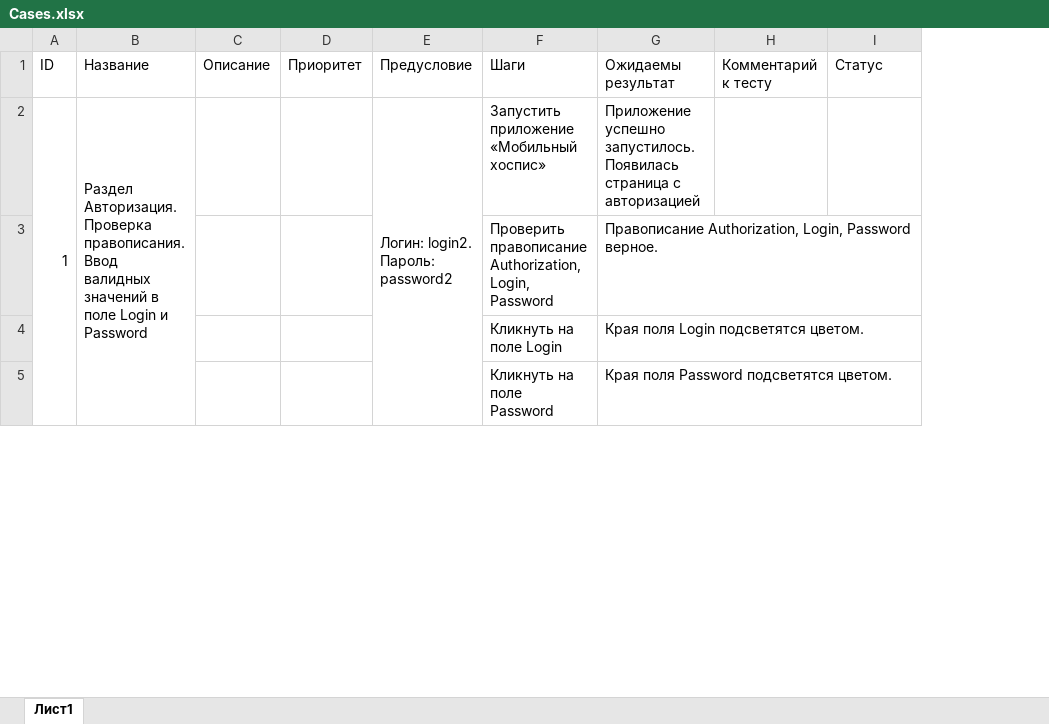
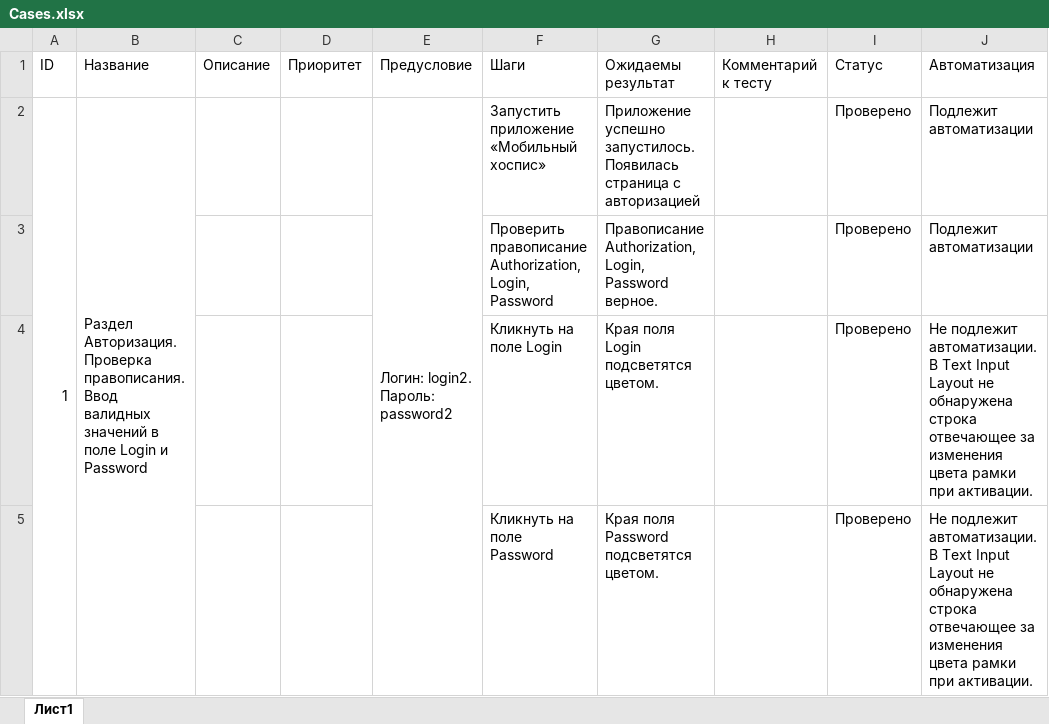
Before and after one commit to Plushcake/Diploma-project-on-the-profession-Test-Engineer-, an Excel workbook: Cases.xlsx, sheet Лист1, drawn as a sheet; only a part is shown; values as stored, in another font and other column widths than the file's, no cell formats; the diff covers the shown part only; the diff names each change by its address in the sheet, - before the commit and + after, or states it on an @@ line.

Commit message:
Modified Cases v 1.0.1

```diff
--- a/Cases.xlsx (sheet Лист1)
+++ b/Cases.xlsx (sheet Лист1)
+column J (Автоматизация), rows 2-5: Подлежит автоматизации | Подлежит автоматизации | Не подлежит автоматизации. В Text Input Layout не обнаружена строка отвечающее за изменения цвета рамки при активации. | Не подлежит автоматизации. В Text Input Layout не обнаружена строка отвечающее за изменения цвета рамки при активации.
-I2:I5 (Статус): (empty)
+I2:I5 (Статус): Проверено
```
Also changed, not shown: 5 edited cells elsewhere in this sheet, cell formats, 4 other files.
